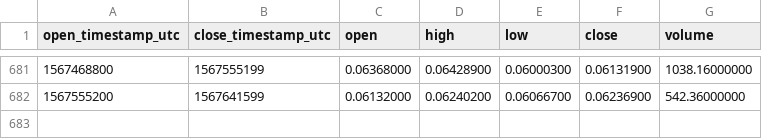
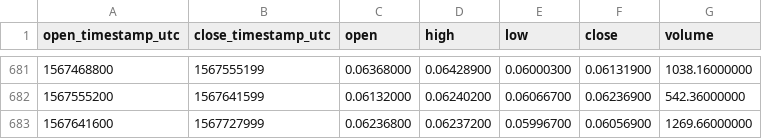
Before and after one commit to cryptobigbro/binance-BTGETH, a CSV file: binance-BTGETH-1d.csv, drawn as a sheet; only a part is shown, gaps mark what is left out; the diff names each change by its address in the sheet, - before the commit and + after, or states it on an @@ line.

Commit message:
Update OHLCV data.

```diff
--- a/binance-BTGETH-1d.csv
+++ b/binance-BTGETH-1d.csv
+row 683: 1567641600 | 1567727999 | 0.06236800 | 0.06237200 | 0.05996700 | 0.06056900 | 1269.66000000
```
Also changed, not shown: 1 other file.
